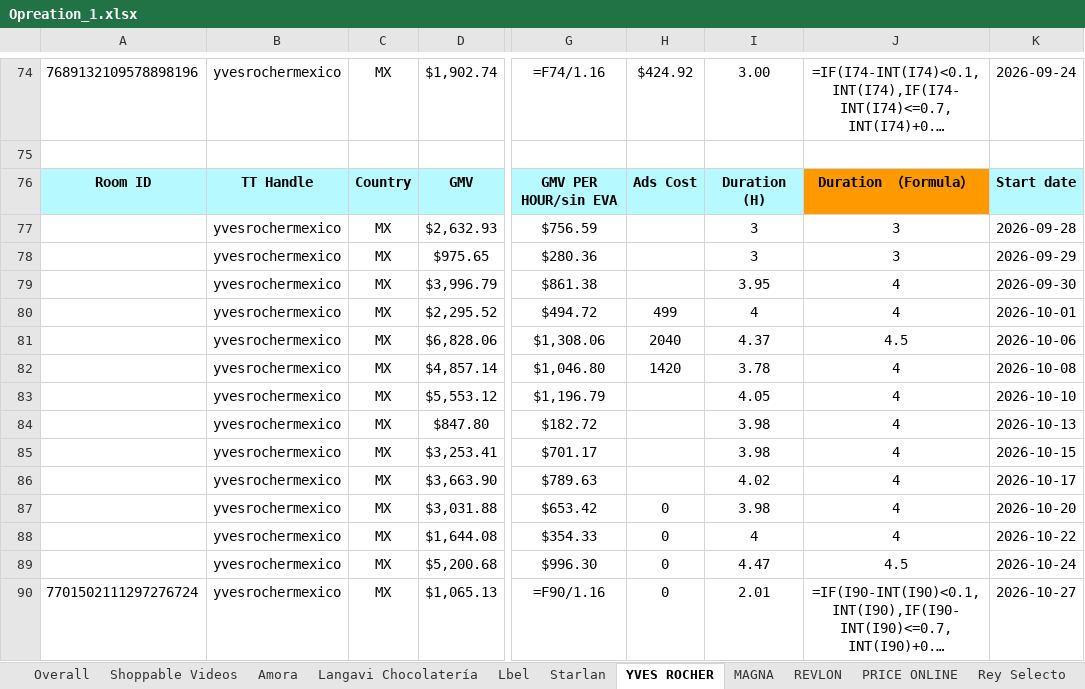
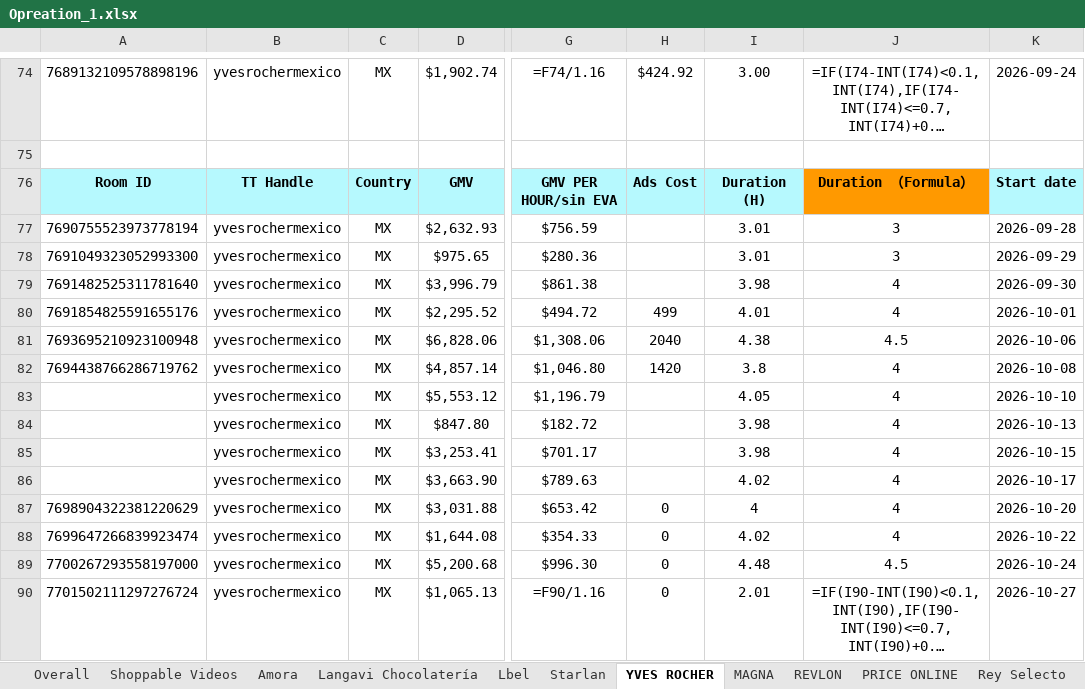
Before and after one commit to zoidanoficial-alt/PROYECTO, an Excel workbook: Opreation_1.xlsx, sheet YVES ROCHER, drawn as a sheet; only a part is shown, gaps mark what is left out; long unchanged cells end in …; values as stored, in another font and other column widths than the file's, no borders; formulas without a stored value are shown as written; the diff names each change by its address in the sheet, - before the commit and + after, or states it on an @@ line.

```diff
--- a/Opreation_1.xlsx (sheet YVES ROCHER)
+++ b/Opreation_1.xlsx (sheet YVES ROCHER)
-A77: (empty)
+A77: 7690755523973778194
-I77:I78: 3
+I77:I78: 3.01
-A78: (empty)
+A78: 7691049323052993300
-A79: (empty)
+A79: 7691482525311781640
-I79: 3.95
+I79: 3.98
-A80: (empty)
+A80: 7691854825591655176
-I80: 4
+I80: 4.01
-A81: (empty)
+A81: 7693695210923100948
-I81: 4.37
+I81: 4.38
-A82: (empty)
+A82: 7694438766286719762
-I82: 3.78
+I82: 3.8
-A87: (empty)
+A87: 7698904322381220629
-I87: 3.98
+I87: 4
-A88: (empty)
+A88: 7699647266839923474
-I88: 4
+I88: 4.02
-A89: (empty)
+A89: 7700267293558197000
-I89: 4.47
+I89: 4.48
```
